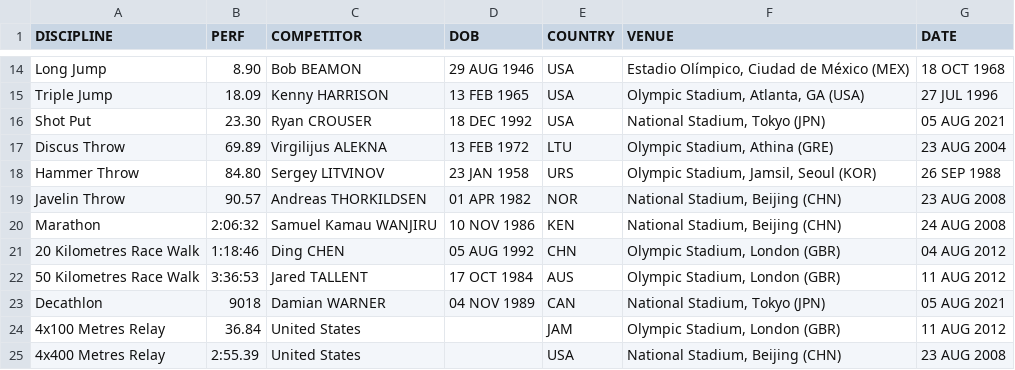
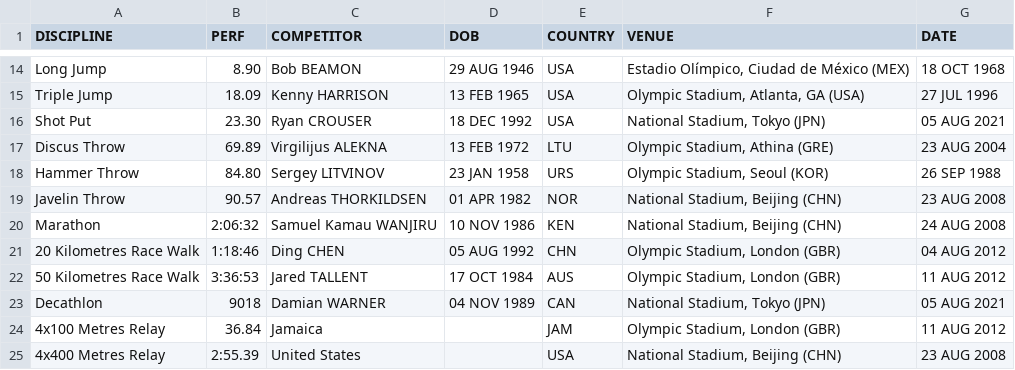
Before and after one commit to titouanlegourrierec/World-Athletics-Records, a CSV file: data/data_after/men_olympic_games_records.csv, drawn as a sheet; only a part is shown, gaps mark what is left out.

```diff
--- a/data/data_after/men_olympic_games_records.csv
+++ b/data/data_after/men_olympic_games_records.csv
@@ -17,3 +17,3 @@ Shot Put,23.30,Ryan CROUSER,18 DEC 1992,USA,"National Stadium, Tokyo (JPN)",05 A
 Discus Throw,69.89,Virgilijus ALEKNA,13 FEB 1972,LTU,"Olympic Stadium, Athina (GRE)",23 AUG 2004
-Hammer Throw,84.80,Sergey LITVINOV,23 JAN 1958,URS,"Olympic Stadium, Jamsil, Seoul (KOR)",26 SEP 1988
+Hammer Throw,84.80,Sergey LITVINOV,23 JAN 1958,URS,"Olympic Stadium, Seoul (KOR)",26 SEP 1988
 Javelin Throw,90.57,Andreas THORKILDSEN,01 APR 1982,NOR,"National Stadium, Beijing (CHN)",23 AUG 2008
@@ -23,3 +23,3 @@ Marathon,2:06:32,Samuel Kamau WANJIRU,10 NOV 1986,KEN,"National Stadium, Beijing
 Decathlon,9018,Damian WARNER,04 NOV 1989,CAN,"National Stadium, Tokyo (JPN)",05 AUG 2021
-4x100 Metres Relay,36.84,United States,,JAM,"Olympic Stadium, London (GBR)",11 AUG 2012
+4x100 Metres Relay,36.84,Jamaica,,JAM,"Olympic Stadium, London (GBR)",11 AUG 2012
 4x400 Metres Relay,2:55.39,United States,,USA,"National Stadium, Beijing (CHN)",23 AUG 2008
```
Also changed, not shown: data/data_after/men_world_records.csv, data/data_after/women_olympic_games_records.csv, 2 other files.
